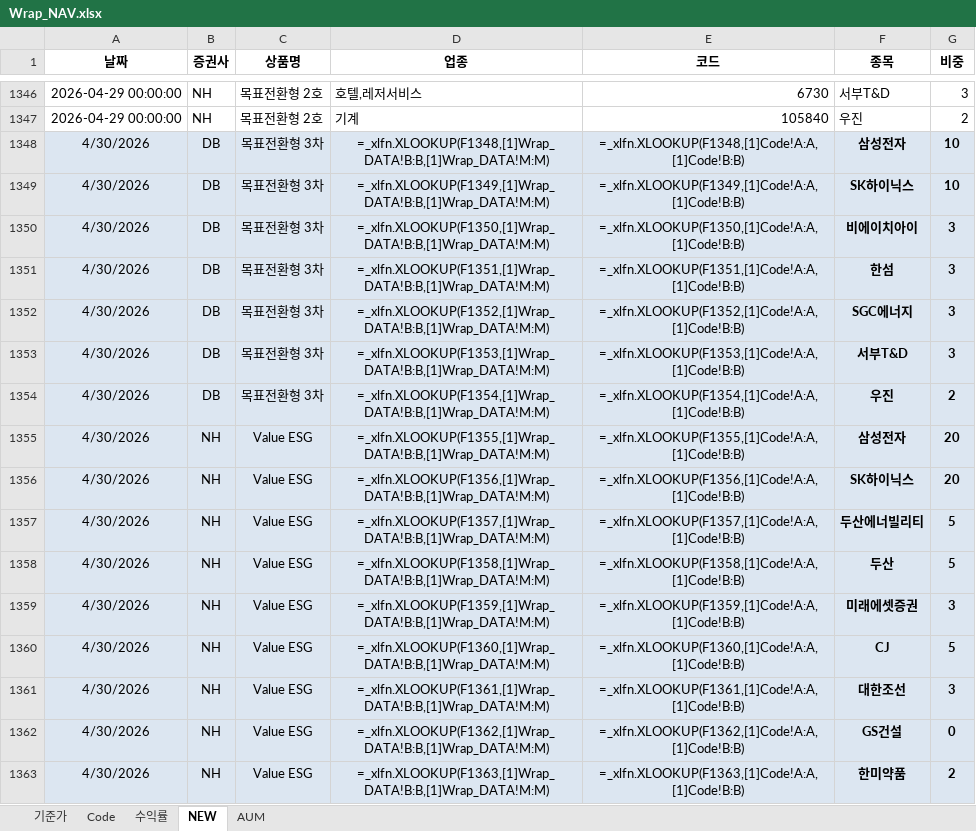
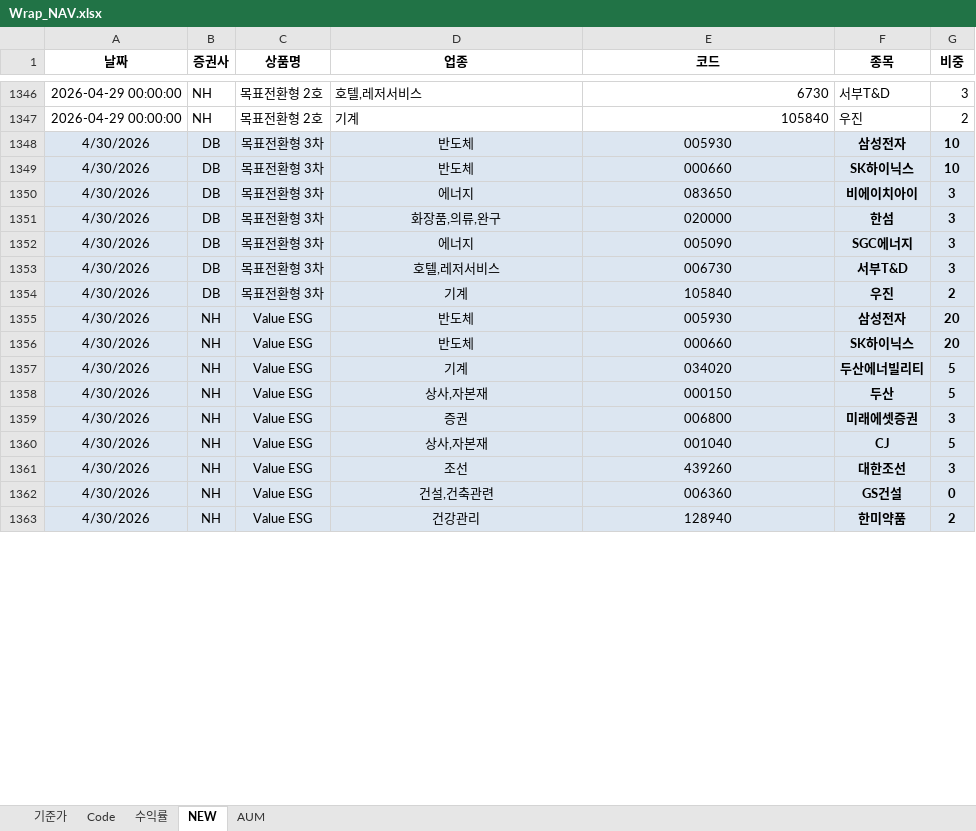
Before and after one commit to sisyphe10/Antigravity_Market_Dashboard, an Excel workbook: Wrap_NAV.xlsx, sheet NEW, drawn as a sheet; only a part is shown, gaps mark what is left out; values as stored, in another font and other column widths than the file's, no borders; formulas without a stored value are shown as written; conditional formats not drawn; the diff covers the shown part only; the diff names each change by its address in the sheet, - before the commit and + after, or states it on an @@ line.

```diff
--- a/Wrap_NAV.xlsx (sheet NEW)
+++ b/Wrap_NAV.xlsx (sheet NEW)
-D1348 (업종): =_xlfn.XLOOKUP(F1348,[1]Wrap_DATA!B:B,[1]Wrap_DATA!M:M)
+D1348 (업종): 반도체
-E1348 (코드): =_xlfn.XLOOKUP(F1348,[1]Code!A:A,[1]Code!B:B)
+E1348 (코드): 005930
-D1349 (업종): =_xlfn.XLOOKUP(F1349,[1]Wrap_DATA!B:B,[1]Wrap_DATA!M:M)
+D1349 (업종): 반도체
-E1349 (코드): =_xlfn.XLOOKUP(F1349,[1]Code!A:A,[1]Code!B:B)
+E1349 (코드): 000660
-D1350 (업종): =_xlfn.XLOOKUP(F1350,[1]Wrap_DATA!B:B,[1]Wrap_DATA!M:M)
+D1350 (업종): 에너지
-E1350 (코드): =_xlfn.XLOOKUP(F1350,[1]Code!A:A,[1]Code!B:B)
+E1350 (코드): 083650
-D1351 (업종): =_xlfn.XLOOKUP(F1351,[1]Wrap_DATA!B:B,[1]Wrap_DATA!M:M)
+D1351 (업종): 화장품,의류,완구
-E1351 (코드): =_xlfn.XLOOKUP(F1351,[1]Code!A:A,[1]Code!B:B)
+E1351 (코드): 020000
-D1352 (업종): =_xlfn.XLOOKUP(F1352,[1]Wrap_DATA!B:B,[1]Wrap_DATA!M:M)
+D1352 (업종): 에너지
-E1352 (코드): =_xlfn.XLOOKUP(F1352,[1]Code!A:A,[1]Code!B:B)
+E1352 (코드): 005090
-D1353 (업종): =_xlfn.XLOOKUP(F1353,[1]Wrap_DATA!B:B,[1]Wrap_DATA!M:M)
+D1353 (업종): 호텔,레저서비스
-E1353 (코드): =_xlfn.XLOOKUP(F1353,[1]Code!A:A,[1]Code!B:B)
+E1353 (코드): 006730
-D1354 (업종): =_xlfn.XLOOKUP(F1354,[1]Wrap_DATA!B:B,[1]Wrap_DATA!M:M)
+D1354 (업종): 기계
-E1354 (코드): =_xlfn.XLOOKUP(F1354,[1]Code!A:A,[1]Code!B:B)
+E1354 (코드): 105840
-D1355 (업종): =_xlfn.XLOOKUP(F1355,[1]Wrap_DATA!B:B,[1]Wrap_DATA!M:M)
+D1355 (업종): 반도체
-E1355 (코드): =_xlfn.XLOOKUP(F1355,[1]Code!A:A,[1]Code!B:B)
+E1355 (코드): 005930
-D1356 (업종): =_xlfn.XLOOKUP(F1356,[1]Wrap_DATA!B:B,[1]Wrap_DATA!M:M)
+D1356 (업종): 반도체
-E1356 (코드): =_xlfn.XLOOKUP(F1356,[1]Code!A:A,[1]Code!B:B)
+E1356 (코드): 000660
-D1357 (업종): =_xlfn.XLOOKUP(F1357,[1]Wrap_DATA!B:B,[1]Wrap_DATA!M:M)
+D1357 (업종): 기계
-E1357 (코드): =_xlfn.XLOOKUP(F1357,[1]Code!A:A,[1]Code!B:B)
+E1357 (코드): 034020
-D1358 (업종): =_xlfn.XLOOKUP(F1358,[1]Wrap_DATA!B:B,[1]Wrap_DATA!M:M)
+D1358 (업종): 상사,자본재
-E1358 (코드): =_xlfn.XLOOKUP(F1358,[1]Code!A:A,[1]Code!B:B)
+E1358 (코드): 000150
-D1359 (업종): =_xlfn.XLOOKUP(F1359,[1]Wrap_DATA!B:B,[1]Wrap_DATA!M:M)
+D1359 (업종): 증권
-E1359 (코드): =_xlfn.XLOOKUP(F1359,[1]Code!A:A,[1]Code!B:B)
+E1359 (코드): 006800
-D1360 (업종): =_xlfn.XLOOKUP(F1360,[1]Wrap_DATA!B:B,[1]Wrap_DATA!M:M)
+D1360 (업종): 상사,자본재
-E1360 (코드): =_xlfn.XLOOKUP(F1360,[1]Code!A:A,[1]Code!B:B)
+E1360 (코드): 001040
-D1361 (업종): =_xlfn.XLOOKUP(F1361,[1]Wrap_DATA!B:B,[1]Wrap_DATA!M:M)
+D1361 (업종): 조선
-E1361 (코드): =_xlfn.XLOOKUP(F1361,[1]Code!A:A,[1]Code!B:B)
+E1361 (코드): 439260
-D1362 (업종): =_xlfn.XLOOKUP(F1362,[1]Wrap_DATA!B:B,[1]Wrap_DATA!M:M)
+D1362 (업종): 건설,건축관련
-E1362 (코드): =_xlfn.XLOOKUP(F1362,[1]Code!A:A,[1]Code!B:B)
+E1362 (코드): 006360
-D1363 (업종): =_xlfn.XLOOKUP(F1363,[1]Wrap_DATA!B:B,[1]Wrap_DATA!M:M)
+D1363 (업종): 건강관리
-E1363 (코드): =_xlfn.XLOOKUP(F1363,[1]Code!A:A,[1]Code!B:B)
+E1363 (코드): 128940
```
Also changed, not shown: 102 edited cells elsewhere in this sheet, sheet 수익률, sheet 기준가, 18 other files.
